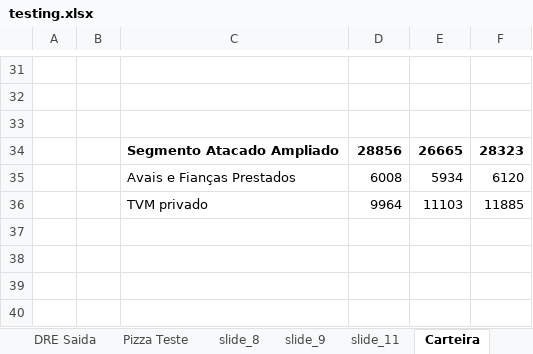
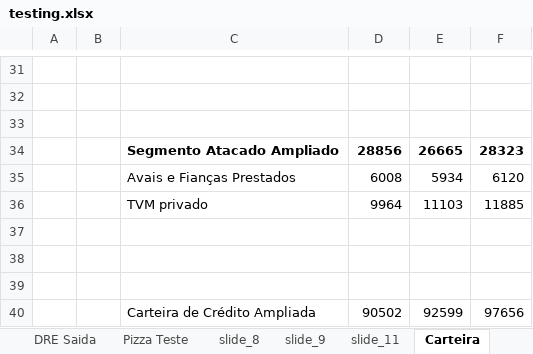
Before and after one commit to renatobortolotto/ppt-doc, an Excel workbook: testing.xlsx, sheet Carteira, drawn as a sheet; only a part is shown, gaps mark what is left out; values as stored, in another font and other column widths than the file's, no borders; the diff names each change by its address in the sheet, - before the commit and + after, or states it on an @@ line.

```diff
--- a/testing.xlsx (sheet Carteira)
+++ b/testing.xlsx (sheet Carteira)
+row 37: (empty)
+row 38: (empty)
+row 39: (empty)
+row 40:  |  | Carteira de Crédito Ampliada | 90502 | 92599 | 97656
```
Also changed, not shown: 5 other files.
